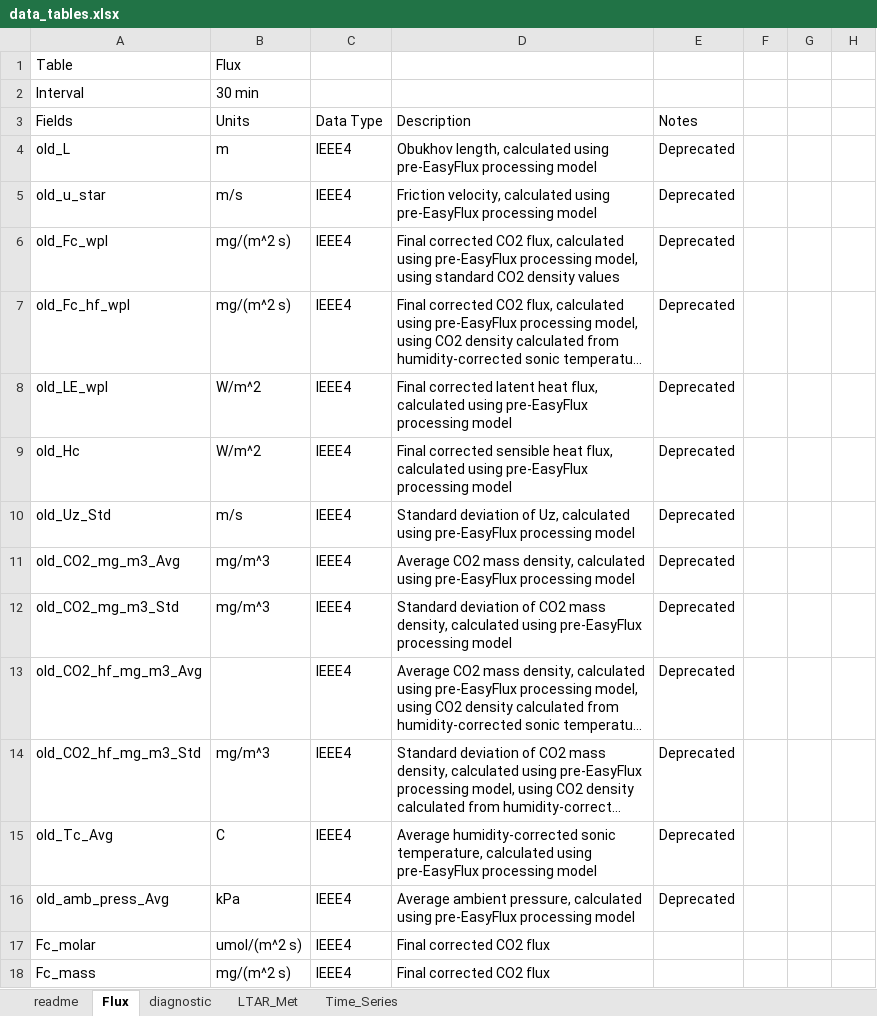
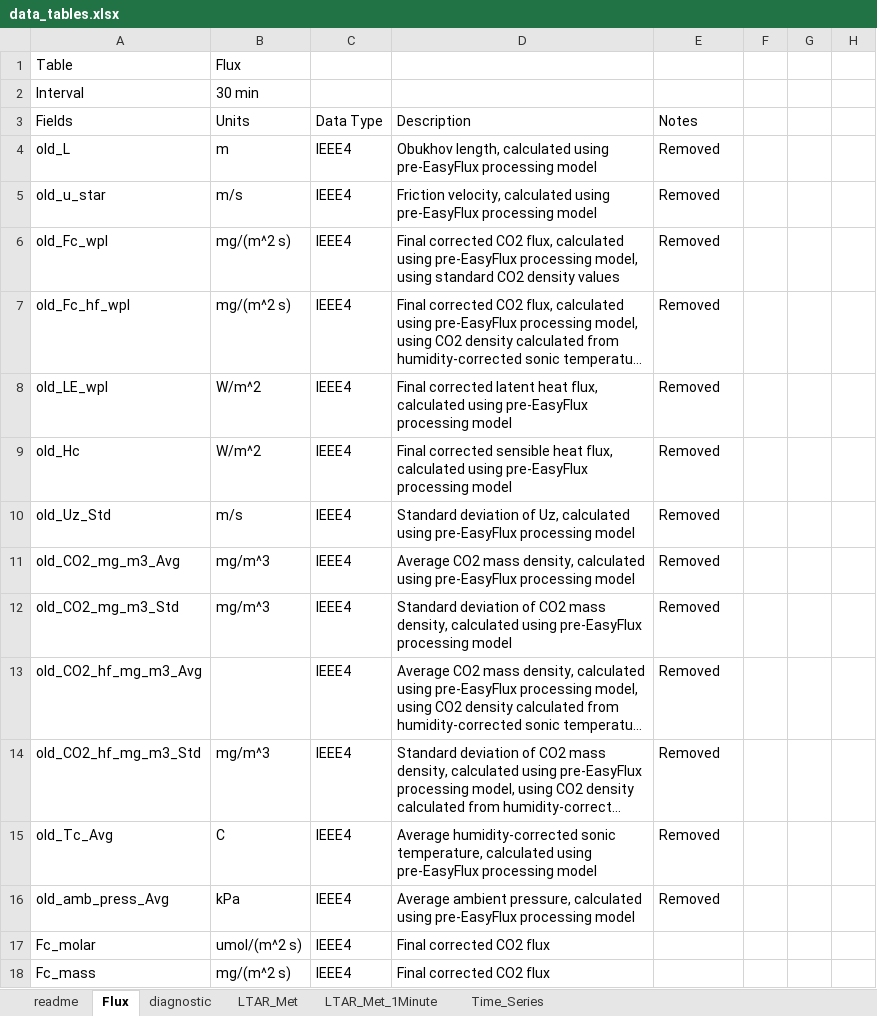
Before and after one commit to wsular/EasyFlux-DL-CR3000, an Excel workbook: doc/data_tables.xlsx, sheet Flux, drawn as a sheet; only a part is shown; long unchanged cells end in …; values as stored, in another font and other column widths than the file's, no cell formats; the diff covers the shown part only; the diff names each change by its address in the sheet, - before the commit and + after, or states it on an @@ line.

```diff
--- a/doc/data_tables.xlsx (sheet Flux)
+++ b/doc/data_tables.xlsx (sheet Flux)
+sheet tab: LTAR_Met_1Minute
-E4:E16 (Notes): Deprecated
+E4:E16 (Notes): Removed
```
Also changed, not shown: 2 added rows, 2 removed rows and 77 edited cells elsewhere in this sheet, sheet LTAR_Met, sheet readme, cell formats, 2 other files.
